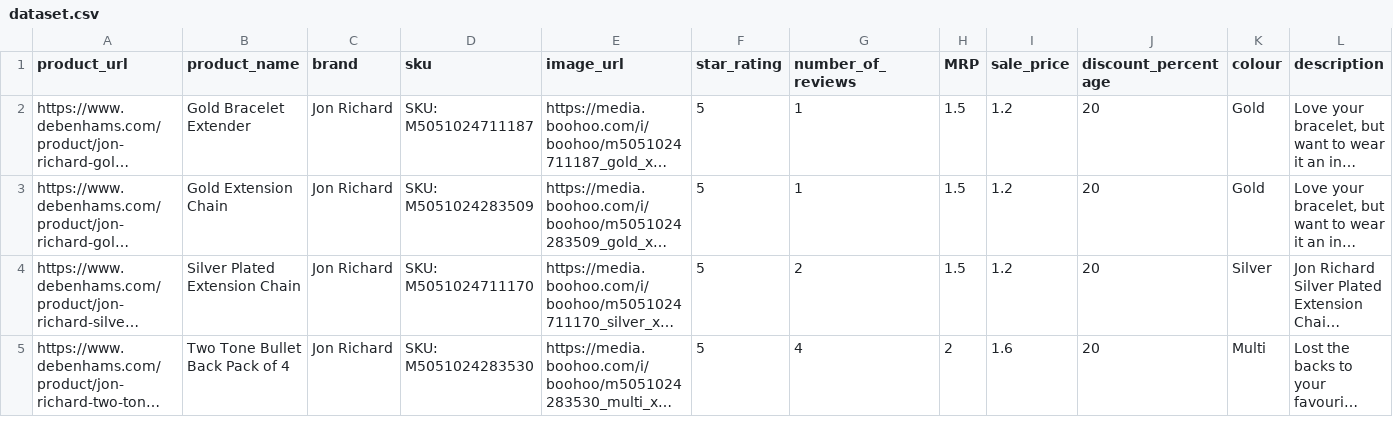
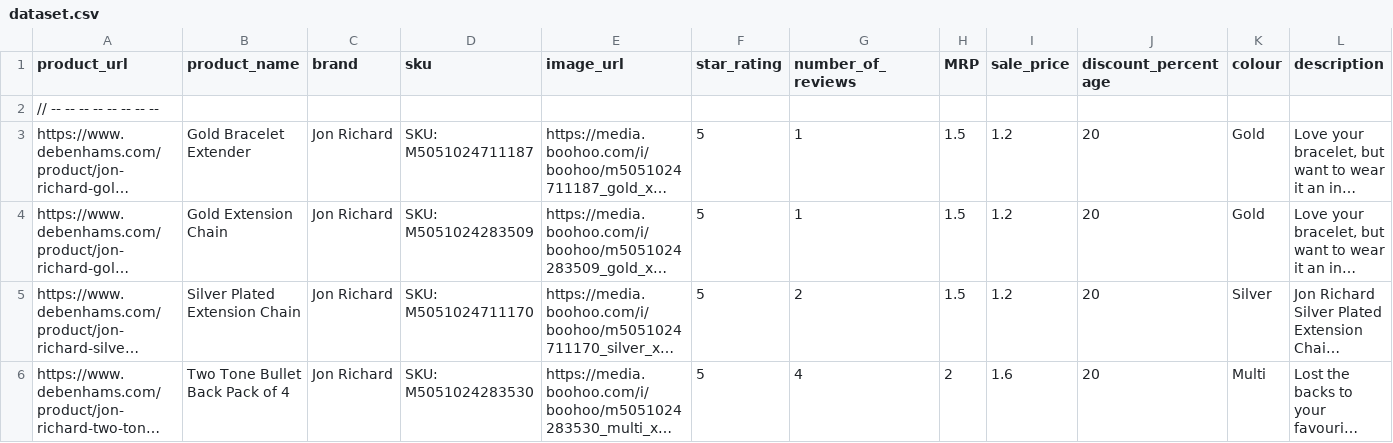
Before and after one commit to janluczynski/PhoneSearchWebPage, a CSV file: DataSet/dataset.csv, drawn as a sheet; only a part is shown; long unchanged cells end in …; rows hold the shown columns only; the diff names each change by its address in the sheet, - before the commit and + after, or states it on an @@ line.

```diff
--- a/DataSet/dataset.csv
+++ b/DataSet/dataset.csv
+row 2: // -- -- -- -- -- -- -- --
```
Also changed, not shown: 3 other files.
